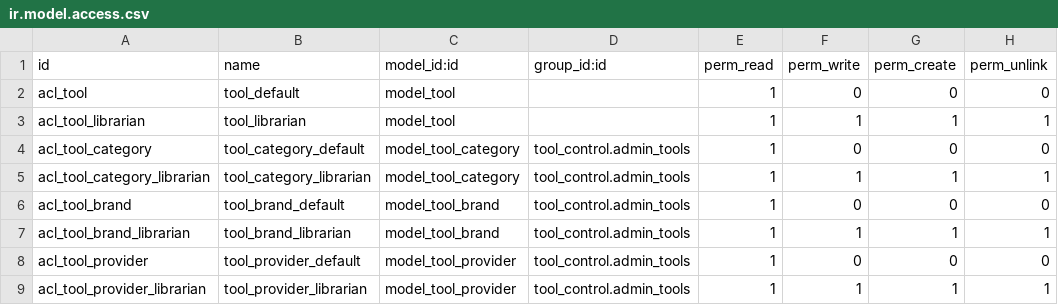
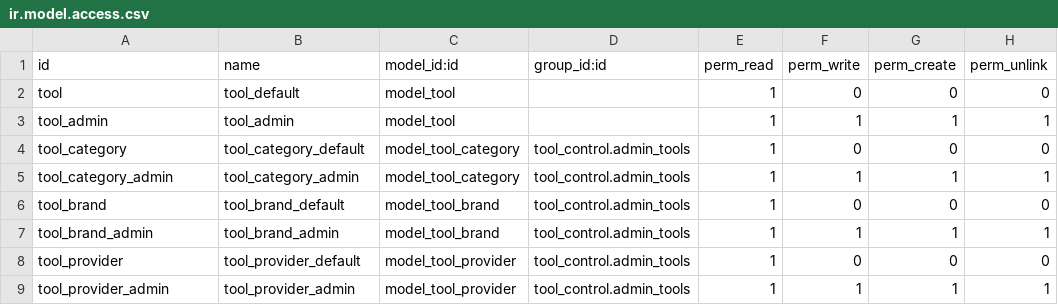
Before and after one commit to IPardelo/tool_control, a CSV file: tool_control/security/ir.model.access.csv, drawn as a sheet.

```diff
--- a/tool_control/security/ir.model.access.csv
+++ b/tool_control/security/ir.model.access.csv
@@ -1,9 +1,9 @@
 id,name,model_id:id,group_id:id,perm_read,perm_write,perm_create,perm_unlink
-acl_tool,tool_default,model_tool,,1,0,0,0
-acl_tool_librarian,tool_librarian,model_tool,,1,1,1,1
-acl_tool_category,tool_category_default,model_tool_category,tool_control.admin_tools,1,0,0,0
-acl_tool_category_librarian,tool_category_librarian,model_tool_category,tool_control.admin_tools,1,1,1,1
-acl_tool_brand,tool_brand_default,model_tool_brand,tool_control.admin_tools,1,0,0,0
-acl_tool_brand_librarian,tool_brand_librarian,model_tool_brand,tool_control.admin_tools,1,1,1,1
-acl_tool_provider,tool_provider_default,model_tool_provider,tool_control.admin_tools,1,0,0,0
-acl_tool_provider_librarian,tool_provider_librarian,model_tool_provider,tool_control.admin_tools,1,1,1,1
+tool,tool_default,model_tool,,1,0,0,0
+tool_admin,tool_admin,model_tool,,1,1,1,1
+tool_category,tool_category_default,model_tool_category,tool_control.admin_tools,1,0,0,0
+tool_category_admin,tool_category_admin,model_tool_category,tool_control.admin_tools,1,1,1,1
+tool_brand,tool_brand_default,model_tool_brand,tool_control.admin_tools,1,0,0,0
+tool_brand_admin,tool_brand_admin,model_tool_brand,tool_control.admin_tools,1,1,1,1
+tool_provider,tool_provider_default,model_tool_provider,tool_control.admin_tools,1,0,0,0
+tool_provider_admin,tool_provider_admin,model_tool_provider,tool_control.admin_tools,1,1,1,1
```
Also changed, not shown: 4 other files.
